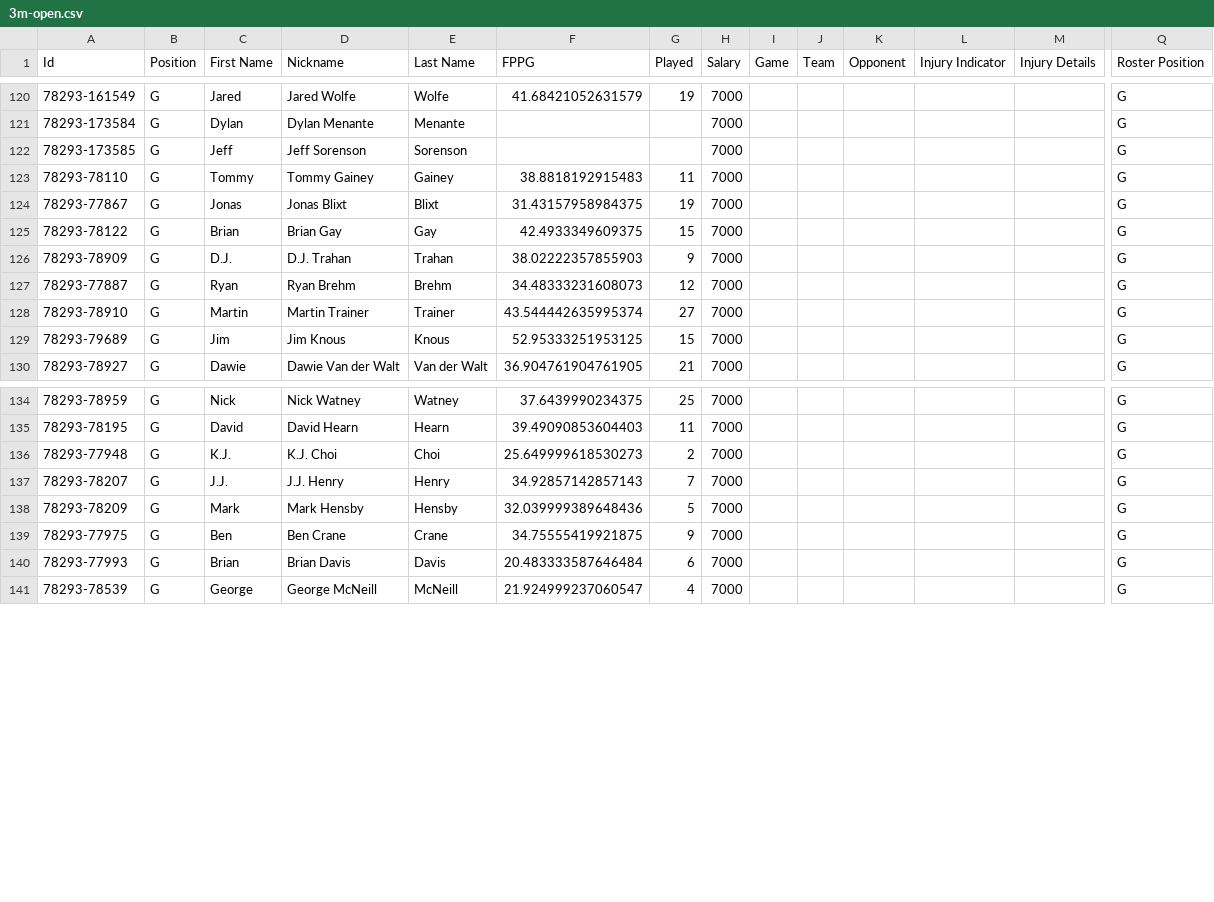
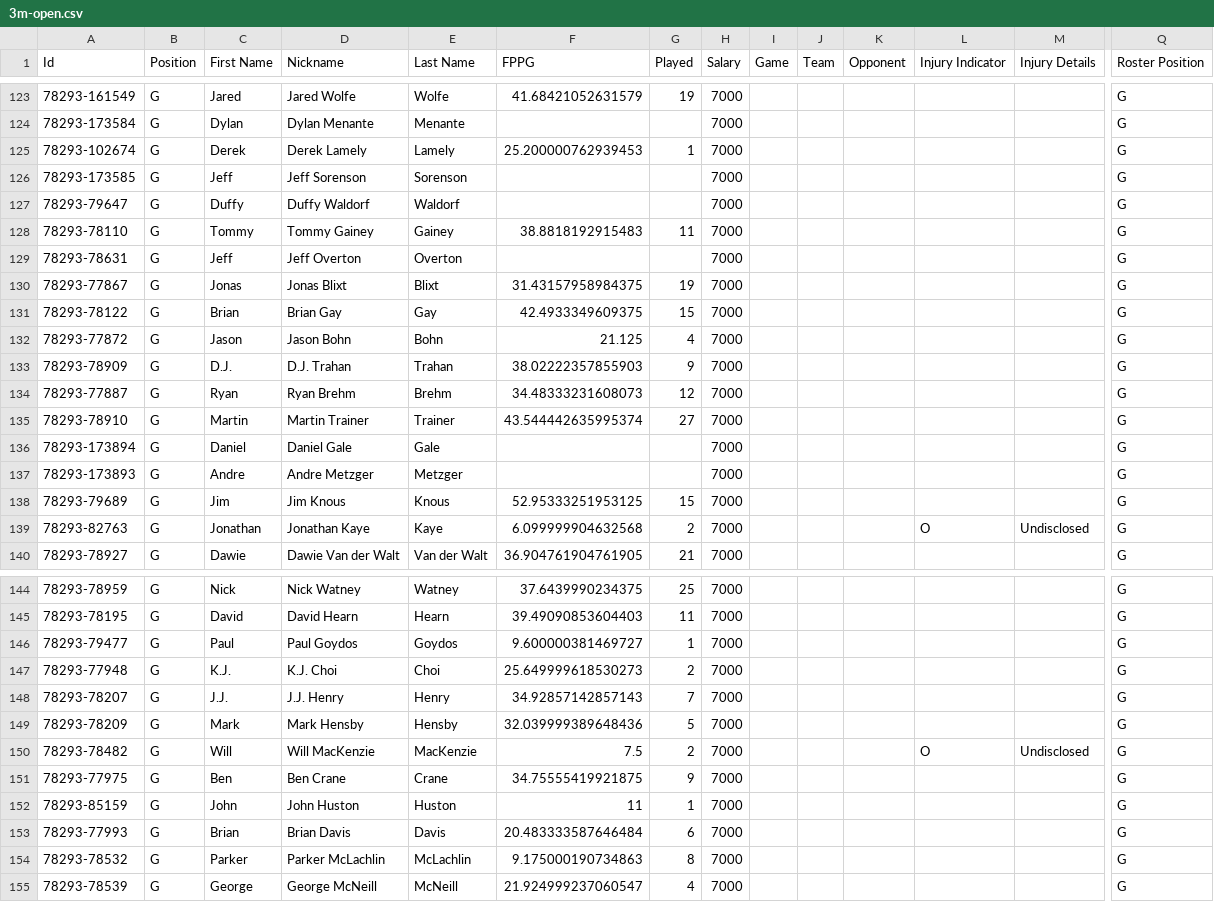
Before and after one commit to MrPickles5/pga-dfs, a CSV file: data/contest-files/3m-open.csv, drawn as a sheet; only a part is shown, gaps mark what is left out; rows hold the shown columns only; the diff covers the shown part only; the diff names each change by its address in the sheet, - before the commit and + after, or states it on an @@ line.

```diff
--- a/data/contest-files/3m-open.csv
+++ b/data/contest-files/3m-open.csv
+row 125: 78293-102674 | G | Derek | Derek Lamely | Lamely | 25.200000762939453 | 1 | 7000 |  |  |  |  |  | G
+row 127: 78293-79647 | G | Duffy | Duffy Waldorf | Waldorf |  |  | 7000 |  |  |  |  |  | G
+row 129: 78293-78631 | G | Jeff | Jeff Overton | Overton |  |  | 7000 |  |  |  |  |  | G
+row 132: 78293-77872 | G | Jason | Jason Bohn | Bohn | 21.125 | 4 | 7000 |  |  |  |  |  | G
+row 136: 78293-173894 | G | Daniel | Daniel Gale | Gale |  |  | 7000 |  |  |  |  |  | G
+row 137: 78293-173893 | G | Andre | Andre Metzger | Metzger |  |  | 7000 |  |  |  |  |  | G
+row 139: 78293-82763 | G | Jonathan | Jonathan Kaye | Kaye | 6.099999904632568 | 2 | 7000 |  |  |  | O | Undisclosed | G
+row 146: 78293-79477 | G | Paul | Paul Goydos | Goydos | 9.600000381469727 | 1 | 7000 |  |  |  |  |  | G
+row 150: 78293-78482 | G | Will | Will MacKenzie | MacKenzie | 7.5 | 2 | 7000 |  |  |  | O | Undisclosed | G
+row 152: 78293-85159 | G | John | John Huston | Huston | 11 | 1 | 7000 |  |  |  |  |  | G
+row 154: 78293-78532 | G | Parker | Parker McLachlin | McLachlin | 9.175000190734863 | 8 | 7000 |  |  |  |  |  | G
```
Also changed, not shown: 4 added rows and 2 edited cells elsewhere in this file, 5 other files.
